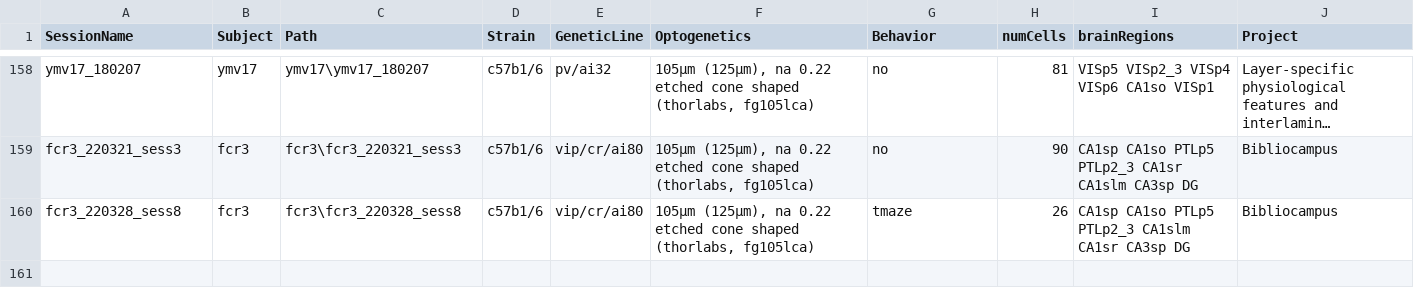
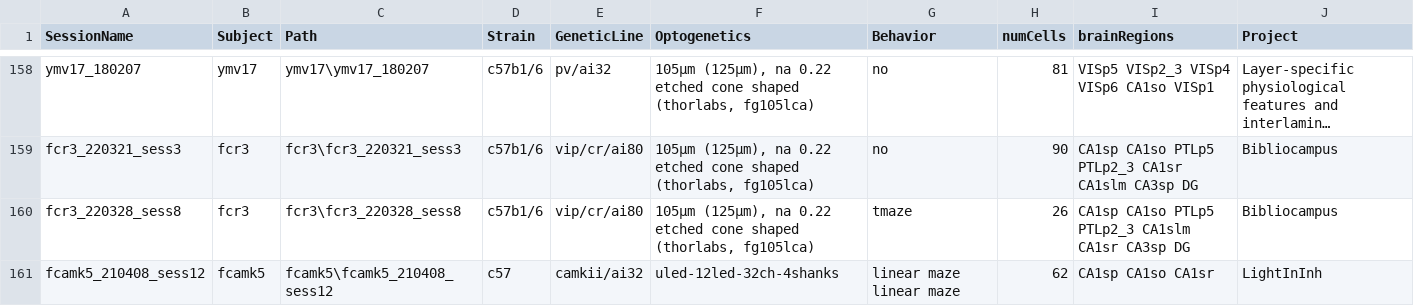
Before and after one commit to valegarman/HippoCookBook, a CSV file: indexedSessions.csv, drawn as a sheet; only a part is shown, gaps mark what is left out; long unchanged cells end in …; the diff names each change by its address in the sheet, - before the commit and + after, or states it on an @@ line.

Commit message:
Added Session: fCamk5_210408_sess12

```diff
--- a/indexedSessions.csv
+++ b/indexedSessions.csv
+row 161: fcamk5_210408_sess12 | fcamk5 | fcamk5\fcamk5_210408_sess12 | c57 | camkii/ai32 | uled-12led-32ch-4shanks | linear maze linear maze | 62 | CA1sp CA1so CA1sr | LightInInh
```
